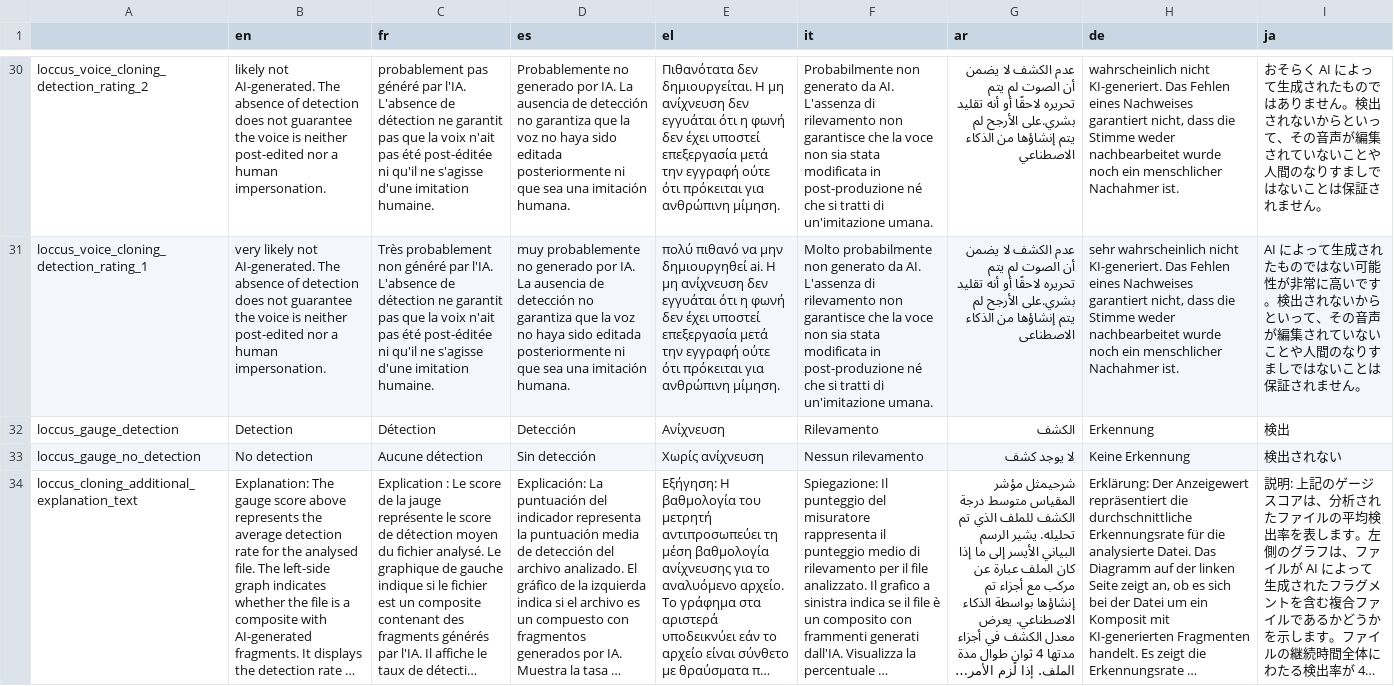
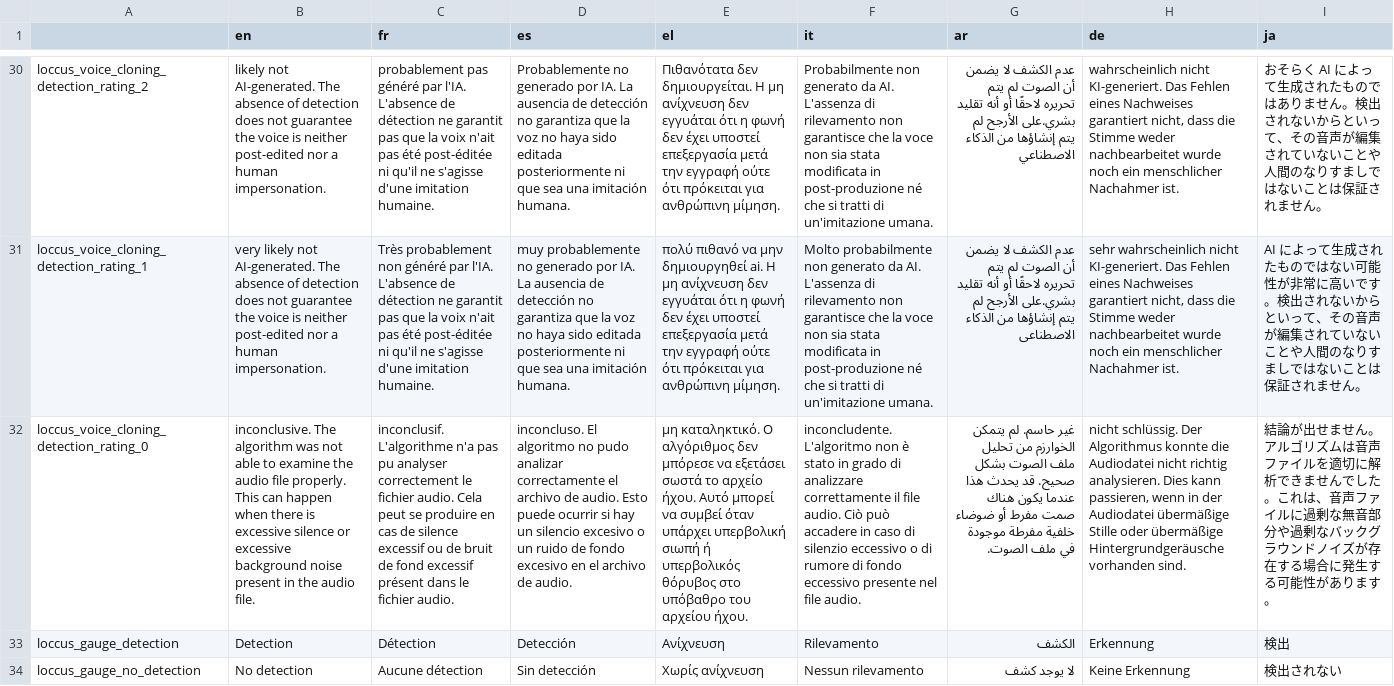
Before and after one commit to AFP-Medialab/InVID-Translation, a TSV file: components/NavItems/tools/Loccus.tsv, drawn as a sheet; only a part is shown, gaps mark what is left out; the shorter side is filled out with more unchanged rows; long unchanged cells end in …; the diff names each change by its address in the sheet, - before the commit and + after, or states it on an @@ line.

Commit message:
Added inconclusive keyword

```diff
--- a/components/NavItems/tools/Loccus.tsv
+++ b/components/NavItems/tools/Loccus.tsv
+row 32: loccus_voice_cloning_detection_rating_0 | inconclusive. The algorithm was not able to examine the audio file properly. This can happen when there is excessive silence or excessive background noise present in the audio file. | inconclusif. L'algorithme n'a pas pu analyser correctement le fichier audio. Cela peut se produire en cas de silence excessif ou de bruit de fond excessif présent dans le fichier audio. | inconcluso. El algoritmo no pudo analizar correctamente el archivo de audio. Esto puede ocurrir si hay un silencio excesivo o un ruido de fondo excesivo en el archivo de audio. | μη καταληκτικό. Ο αλγόριθμος δεν μπόρεσε να εξετάσει σωστά το αρχείο ήχου. Αυτό μπορεί να συμβεί όταν υπάρχει υπερβολική σιωπή ή υπερβολικός θόρυβος στο υπόβαθρο του αρχείου ήχου. | inconcludente. L'algoritmo non è stato in grado di analizzare correttamente il file audio. Ciò può accadere in caso di silenzio eccessivo o di rumore di fondo eccessivo presente nel file audio. | غير حاسم. لم يتمكن الخوارزم من تحليل ملف الصوت بشكل صحيح. قد يحدث هذا عندما يكون هناك صمت مفرط أو ضوضاء خلفية مفرطة موجودة في ملف الصوت. | nicht schlüssig. Der Algorithmus konnte die Audiodatei nicht richtig analysieren. Dies kann passieren, wenn in der Audiodatei übermäßige Stille oder übermäßige Hintergrundgeräusche vorhanden sind. | 結論が出せません。アルゴリズムは音声ファイルを適切に解析できませんでした。これは、音声ファイルに過剰な無音部分や過剰なバックグラウンドノイズが存在する場合に発生する可能性があります。
```
